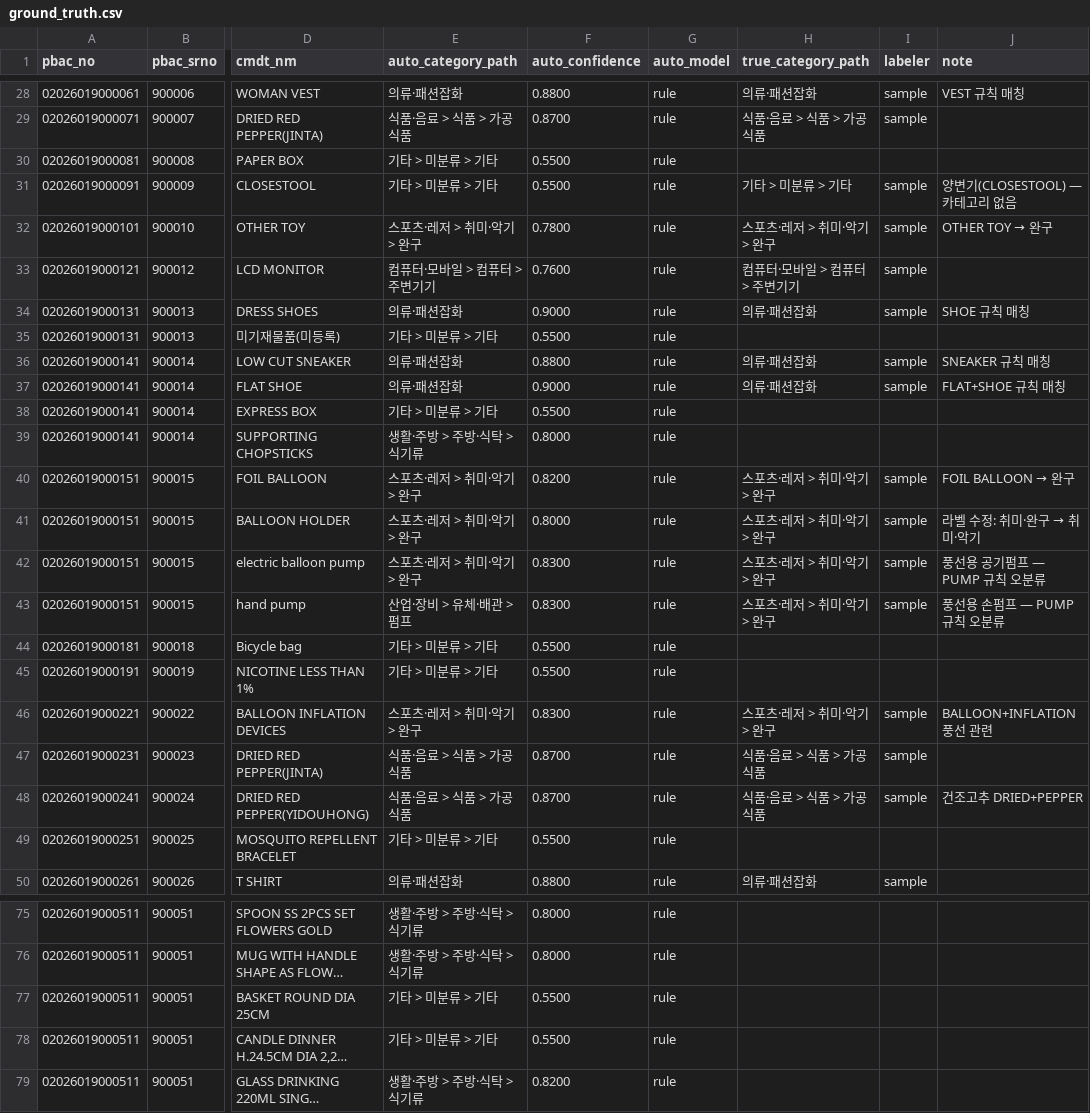
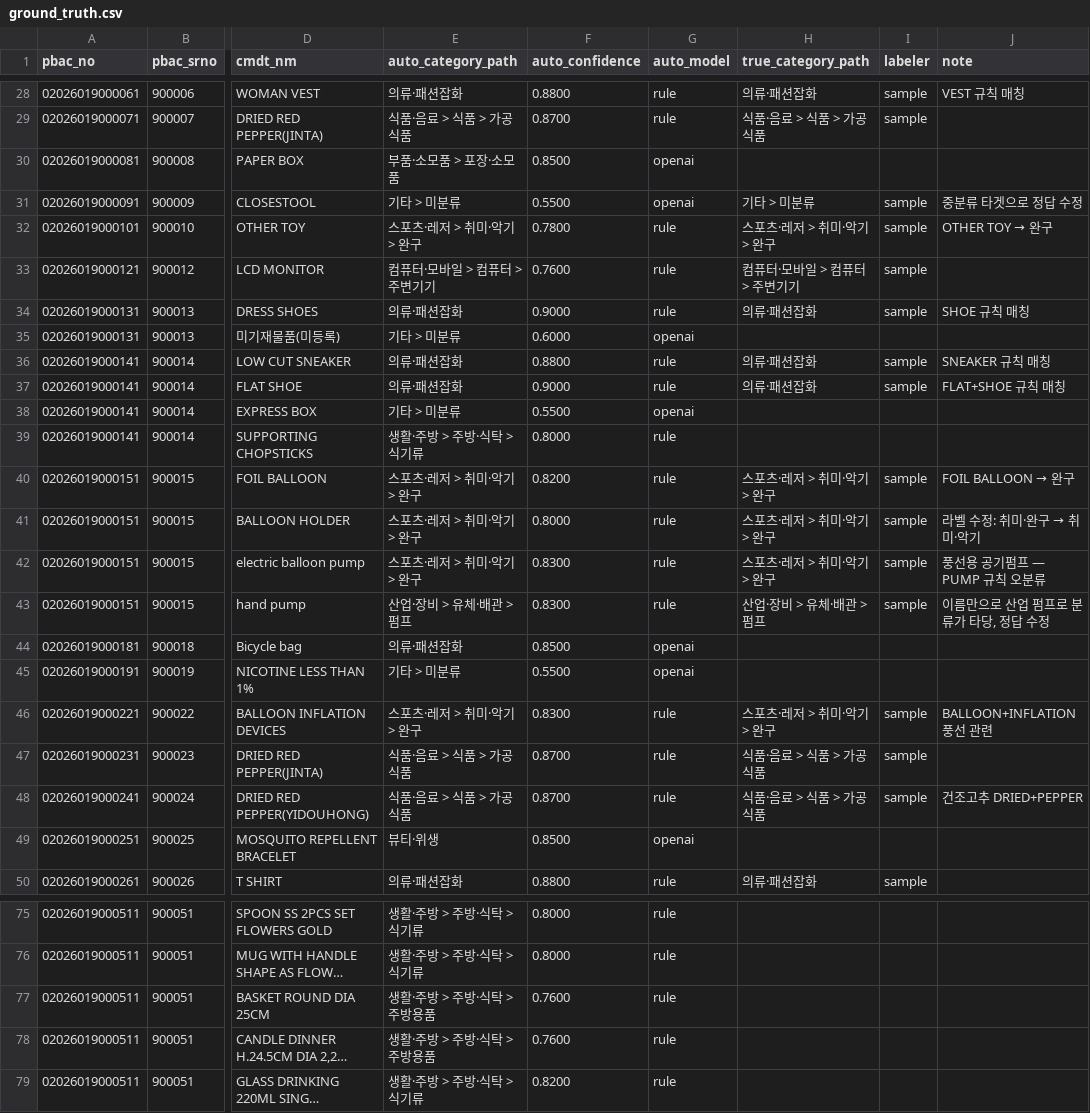
Before and after one commit to khj398/Customs-access-improvement-service, a CSV file: classification/eval/ground_truth.csv, drawn as a sheet; only a part is shown, gaps mark what is left out; long unchanged cells end in …; the diff covers the shown part only; the diff names each change by its address in the sheet, - before the commit and + after, or states it on an @@ line.

```diff
--- a/classification/eval/ground_truth.csv
+++ b/classification/eval/ground_truth.csv
-E30 (auto_category_path): 기타 > 미분류 > 기타
+E30 (auto_category_path): 부품·소모품 > 포장·소모품
-F30 (auto_confidence): 0.5500
+F30 (auto_confidence): 0.8500
-G30:G31 (auto_model): rule
+G30:G31 (auto_model): openai
-E31 (auto_category_path): 기타 > 미분류 > 기타
+E31 (auto_category_path): 기타 > 미분류
-H31 (true_category_path): 기타 > 미분류 > 기타
+H31 (true_category_path): 기타 > 미분류
-J31 (note): 양변기(CLOSESTOOL) — 카테고리 없음
+J31 (note): 중분류 타겟으로 정답 수정
-E35 (auto_category_path): 기타 > 미분류 > 기타
+E35 (auto_category_path): 기타 > 미분류
-F35 (auto_confidence): 0.5500
+F35 (auto_confidence): 0.6000
-G35 (auto_model): rule
+G35 (auto_model): openai
-E38 (auto_category_path): 기타 > 미분류 > 기타
+E38 (auto_category_path): 기타 > 미분류
-G38 (auto_model): rule
+G38 (auto_model): openai
-H43 (true_category_path): 스포츠·레저 > 취미·악기 > 완구
+H43 (true_category_path): 산업·장비 > 유체·배관 > 펌프
-J43 (note): 풍선용 손펌프 — PUMP 규칙 오분류
+J43 (note): 이름만으로 산업 펌프로 분류가 타당, 정답 수정
-E44 (auto_category_path): 기타 > 미분류 > 기타
+E44 (auto_category_path): 의류·패션잡화
-F44 (auto_confidence): 0.5500
+F44 (auto_confidence): 0.8500
-G44:G45 (auto_model): rule
+G44:G45 (auto_model): openai
-E45 (auto_category_path): 기타 > 미분류 > 기타
+E45 (auto_category_path): 기타 > 미분류
-E49 (auto_category_path): 기타 > 미분류 > 기타
+E49 (auto_category_path): 뷰티·위생
-F49 (auto_confidence): 0.5500
+F49 (auto_confidence): 0.8500
-G49 (auto_model): rule
+G49 (auto_model): openai
-E77:E78 (auto_category_path): 기타 > 미분류 > 기타
+E77:E78 (auto_category_path): 생활·주방 > 주방·식탁 > 주방용품
-F77:F78 (auto_confidence): 0.5500
+F77:F78 (auto_confidence): 0.7600
```
Also changed, not shown: 47 edited cells elsewhere in this file, 3 other files.
